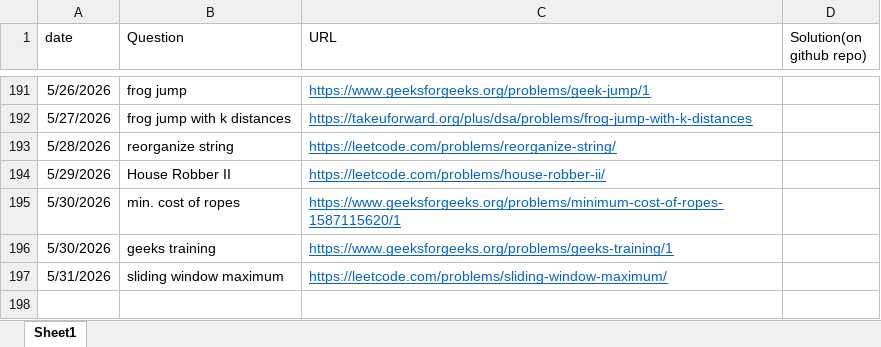
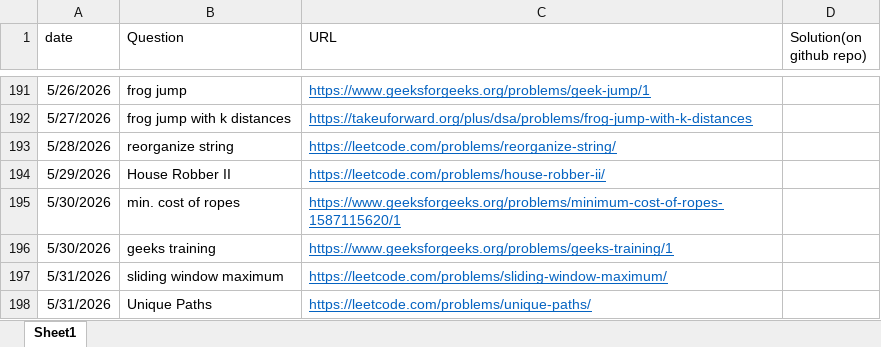
Before and after one commit to gouravsoni9999/DailyCPQuestionsPractise, an Excel workbook: TrackingQuestions.xlsx, sheet Sheet1, drawn as a sheet; only a part is shown, gaps mark what is left out; values as stored, in another font and other column widths than the file's, no borders; the diff names each change by its address in the sheet, - before the commit and + after, or states it on an @@ line.

Commit message:
Problem: unique paths

```diff
--- a/TrackingQuestions.xlsx (sheet Sheet1)
+++ b/TrackingQuestions.xlsx (sheet Sheet1)
+row 198: 5/31/2026 | Unique Paths | https://leetcode.com/problems/unique-paths/
```
Also changed, not shown: 2 other files.
